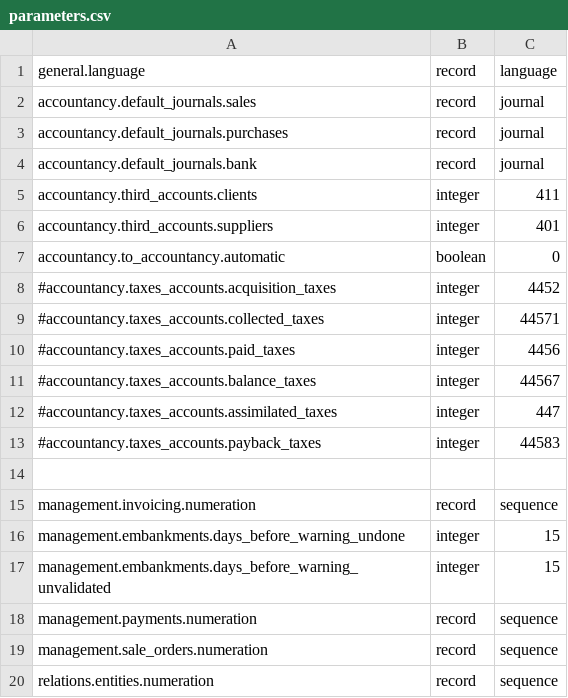
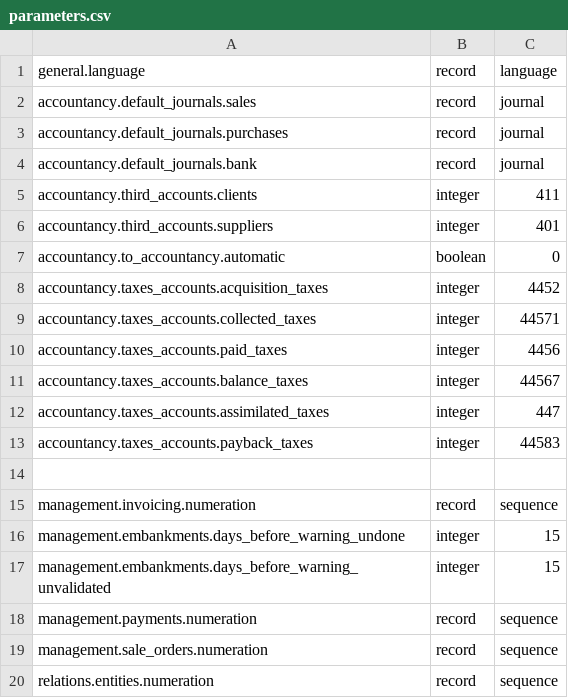
Before and after one commit to ekylibre/ekylibre, a CSV file: config/parameters.csv, drawn as a sheet.

Commit message:
additions of tax declaration, accountizing of commercial module and improvment of entries.
git-svn-id: https://www.ekylibre.org/svn/trunk/ekylibre@1247 67a09383-3dfa-4221-8551-890bac9c277c

```diff
--- a/config/parameters.csv
+++ b/config/parameters.csv
@@ -7,8 +7,8 @@ accountancy.third_accounts.suppliers,integer,401
 accountancy.to_accountancy.automatic,boolean,0
-#accountancy.taxes_accounts.acquisition_taxes,integer, 4452
-#accountancy.taxes_accounts.collected_taxes, integer,44571
-#accountancy.taxes_accounts.paid_taxes, integer, 4456
-#accountancy.taxes_accounts.balance_taxes, integer, 44567
-#accountancy.taxes_accounts.assimilated_taxes, integer,447
-#accountancy.taxes_accounts.payback_taxes,integer,44583
+accountancy.taxes_accounts.acquisition_taxes,integer,4452
+accountancy.taxes_accounts.collected_taxes,integer,44571
+accountancy.taxes_accounts.paid_taxes,integer,4456
+accountancy.taxes_accounts.balance_taxes,integer,44567
+accountancy.taxes_accounts.assimilated_taxes,integer,447
+accountancy.taxes_accounts.payback_taxes,integer,44583
 
```
Also changed, not shown: 33 other files.
